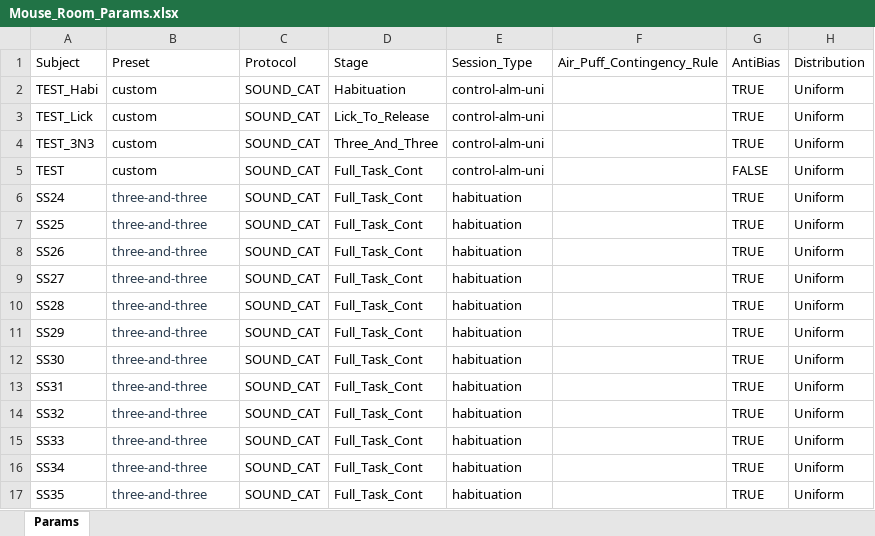
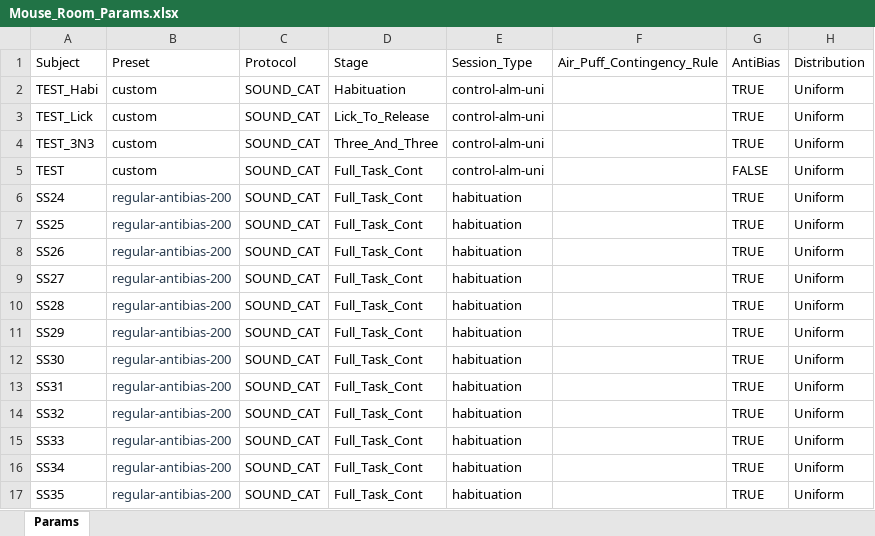
Before and after one commit to serkanshentyurk/behaviour_rig, an Excel workbook: Params/Mouse_Room_Params.xlsx, sheet Params, drawn as a sheet; only a part is shown; values as stored, in another font and other column widths than the file's, no borders; the diff names each change by its address in the sheet, - before the commit and + after, or states it on an @@ line.

Commit message:
mouse upgraded

```diff
--- a/Params/Mouse_Room_Params.xlsx (sheet Params)
+++ b/Params/Mouse_Room_Params.xlsx (sheet Params)
-B6:B17 (Preset): three-and-three
+B6:B17 (Preset): regular-antibias-200
```
Also changed, not shown: 1 other file.
